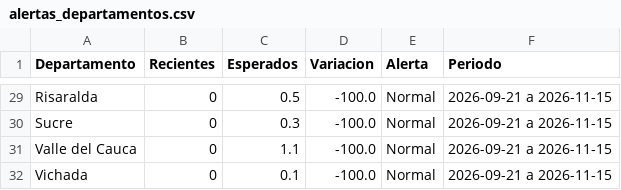
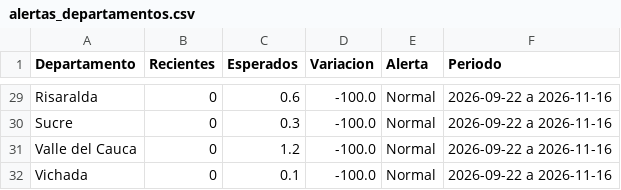
Before and after one commit to ICBF-Analitica/Monitoreo_de_medios, a CSV file: Data/hechos/alertas_departamentos.csv, drawn as a sheet; only a part is shown, gaps mark what is left out; the diff covers the shown part only; the diff names each change by its address in the sheet, - before the commit and + after, or states it on an @@ line.

```diff
--- a/Data/hechos/alertas_departamentos.csv
+++ b/Data/hechos/alertas_departamentos.csv
-C29 (Esperados): 0.5
+C29 (Esperados): 0.6
-F29:F32 (Periodo): 2026-09-21 a 2026-11-15
+F29:F32 (Periodo): 2026-09-22 a 2026-11-16
-C31 (Esperados): 1.1
+C31 (Esperados): 1.2
```
Also changed, not shown: 2 added rows, 2 removed rows and 48 edited cells elsewhere in this file, 5 other files.
